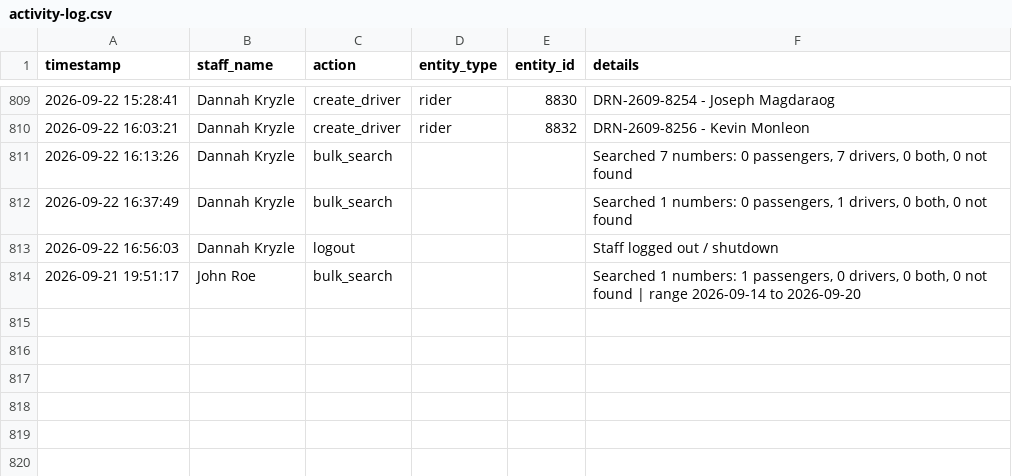
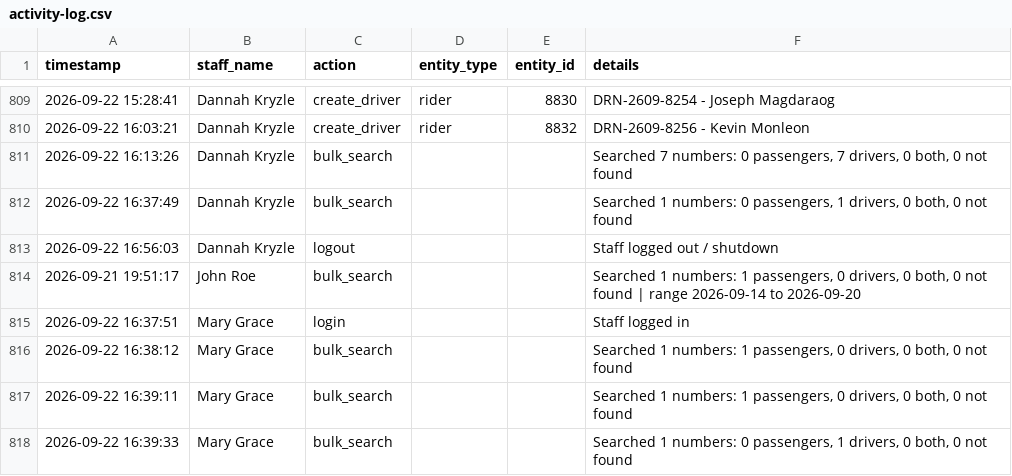
Before and after one commit to jangdannug/PinoyRidePh, a CSV file: logs/activity-log.csv, drawn as a sheet; only a part is shown, gaps mark what is left out.

Commit message:
Activity log sync (startup) - 2026-09-23 11:01:35

```diff
--- a/logs/activity-log.csv
+++ b/logs/activity-log.csv
@@ -814 +814,5 @@ timestamp,staff_name,action,entity_type,entity_id,details
 "2026-09-21 19:51:17","John Roe",bulk_search,,,"Searched 1 numbers: 1 passengers, 0 drivers, 0 both, 0 not found | range 2026-09-14 to 2026-09-20"
+"2026-09-22 16:37:51","Mary Grace",login,,,"Staff logged in"
+"2026-09-22 16:38:12","Mary Grace",bulk_search,,,"Searched 1 numbers: 1 passengers, 0 drivers, 0 both, 0 not found"
+"2026-09-22 16:39:11","Mary Grace",bulk_search,,,"Searched 1 numbers: 1 passengers, 0 drivers, 0 both, 0 not found"
+"2026-09-22 16:39:33","Mary Grace",bulk_search,,,"Searched 1 numbers: 0 passengers, 1 drivers, 0 both, 0 not found"
```
Also changed, not shown: 1 other file.
